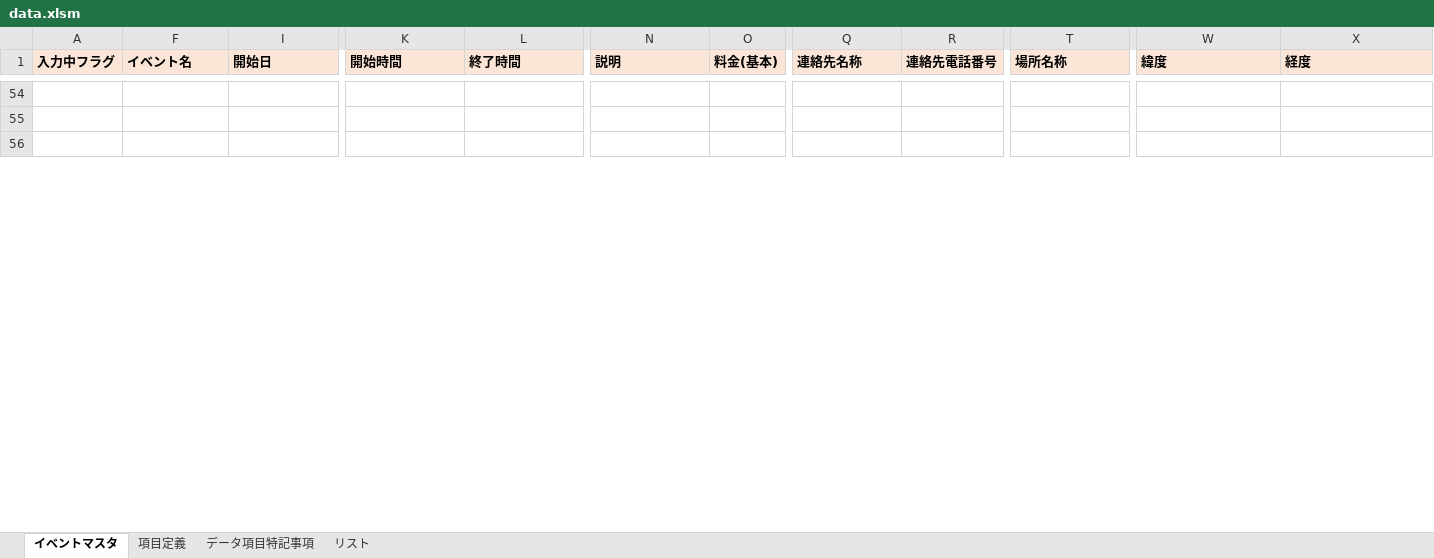
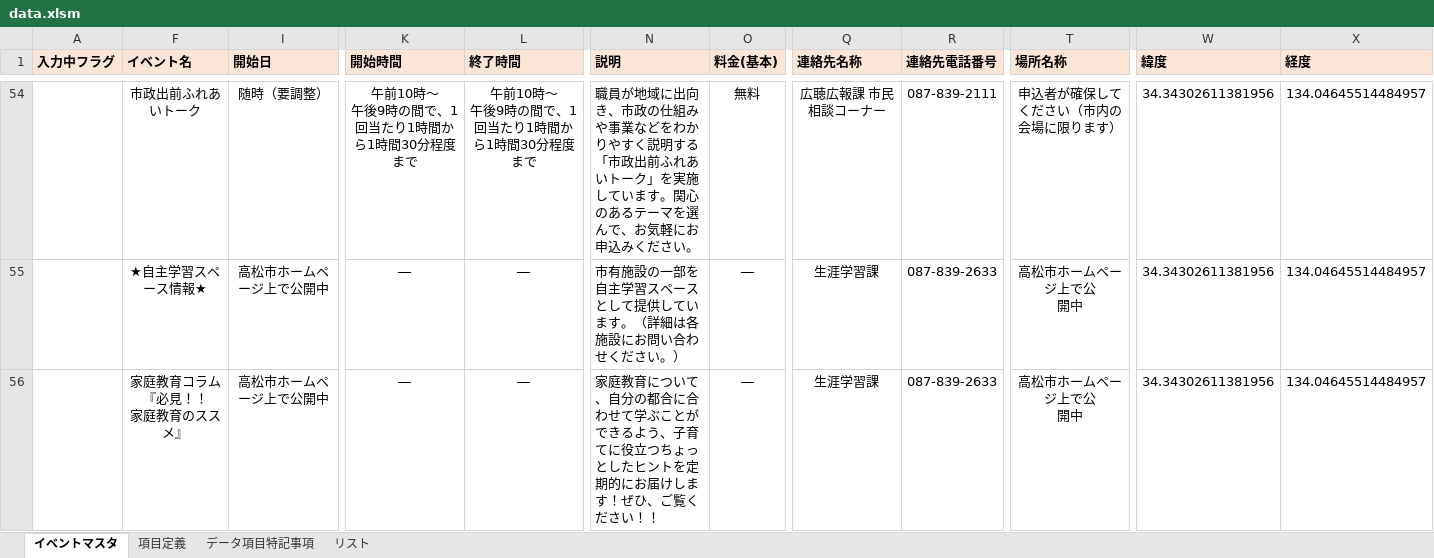
Before and after one commit to takamatsu-city/manabizukan-map, an Excel workbook: data.xlsm, sheet イベントマスタ, drawn as a sheet; only a part is shown, gaps mark what is left out; values as stored, in another font and other column widths than the file's, no borders; conditional formats not drawn; rows hold the shown columns only; ↵ is a line break in a cell; the diff covers the shown part only; the diff names each change by its address in the sheet, - before the commit and + after, or states it on an @@ line.

```diff
--- a/data.xlsm (sheet イベントマスタ)
+++ b/data.xlsm (sheet イベントマスタ)
-row 54: (empty)
+row 54:  | 市政出前ふれあいトーク | 随時（要調整） | 午前10時～ ↵ 午後9時の間で、1回当たり1時間から1時間30分程度まで | 午前10時～ ↵ 午後9時の間で、1回当たり1時間から1時間30分程度まで | 職員が地域に出向き、市政の仕組みや事業などをわかりやすく説明する「市政出前ふれあいトーク」を実施しています。関心のあるテーマを選んで、お気軽にお申込みください。 | 無料 | 広聴広報課 市民相談コーナー | 087-839-2111 | 申込者が確保してください（市内の会場に限ります） | 34.34302611381956 | 134.04645514484957
-row 55: (empty)
+row 55:  | ★自主学習スペース情報★ | 高松市ホームページ上で公開中 | ― | ― | 市有施設の一部を自主学習スペースとして提供しています。（詳細は各施設にお問い合わせください。） | ― | 生涯学習課 | 087-839-2633 | 高松市ホームページ上で公 ↵ 開中 | 34.34302611381956 | 134.04645514484957
-row 56: (empty)
+row 56:  | 家庭教育コラム『必見！！ ↵ 家庭教育のススメ』 | 高松市ホームページ上で公開中 | ― | ― | 家庭教育について、自分の都合に合わせて学ぶことができるよう、子育てに役立つちょっとしたヒントを定期的にお届けします！ぜひ、ご覧ください！！ | ― | 生涯学習課 | 087-839-2633 | 高松市ホームページ上で公 ↵ 開中 | 34.34302611381956 | 134.04645514484957
```
Also changed, not shown: 517 edited cells elsewhere in this sheet.
